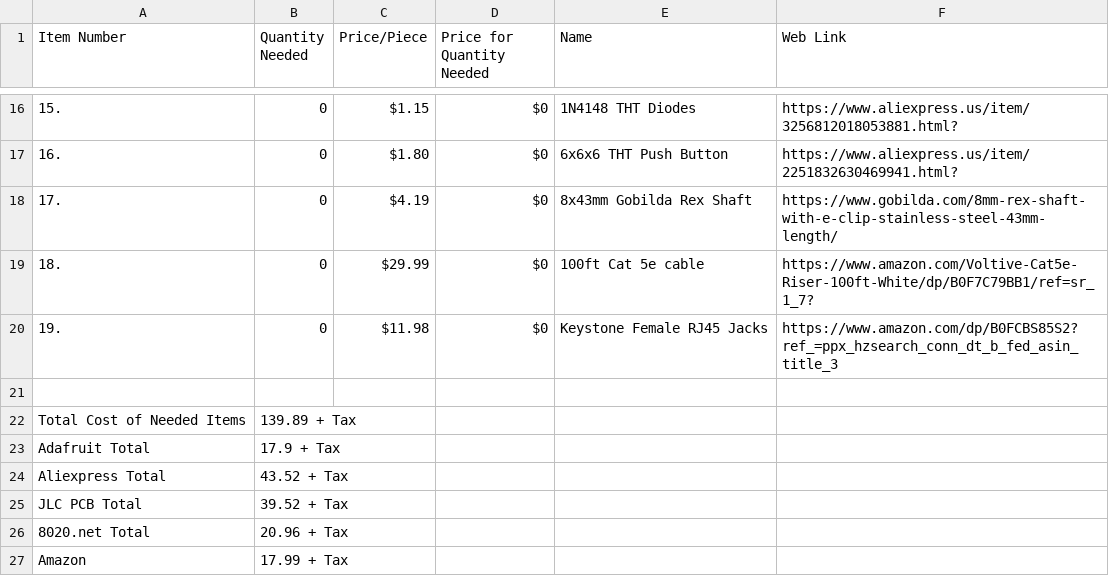
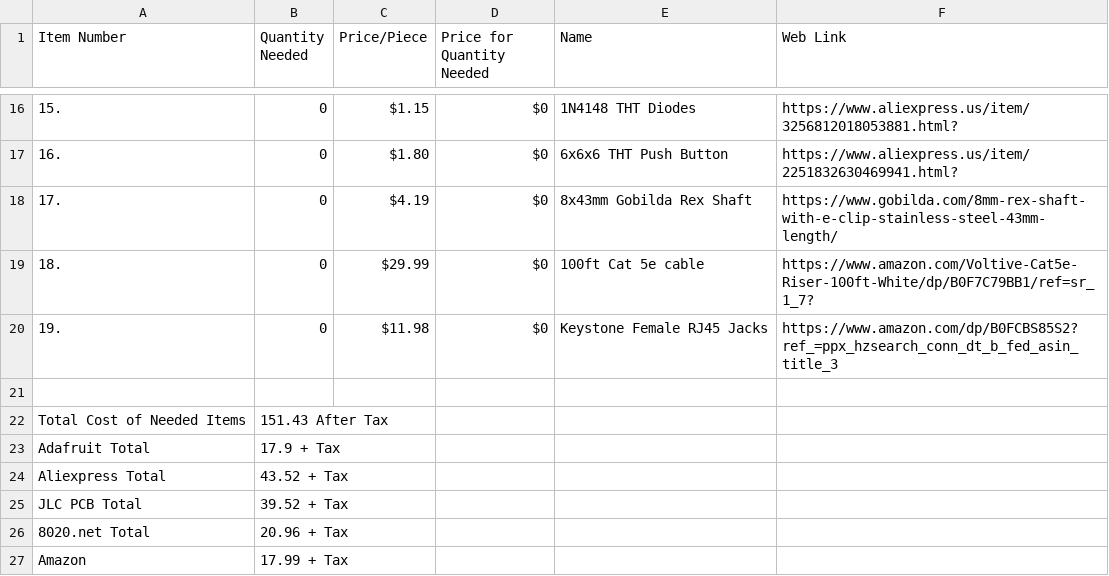
Before and after one commit to CircuitCyborg/Advanced-Weather-Station, a CSV file: BOM.csv, drawn as a sheet; only a part is shown, gaps mark what is left out.

Commit message:
Revise BOM.csv with updated item costs
Updated BOM with new pricing and total costs after tax.

```diff
--- a/BOM.csv
+++ b/BOM.csv
@@ -21,3 +21,3 @@ Item Number,Quantity Needed,Price/Piece,Price for Quantity Needed,Name,Web Link
 ,,,,,
-Total Cost of Needed Items,139.89 + Tax,,,,
+Total Cost of Needed Items,151.43 After Tax,,,,
 Adafruit Total,17.9 + Tax,,,,
```
